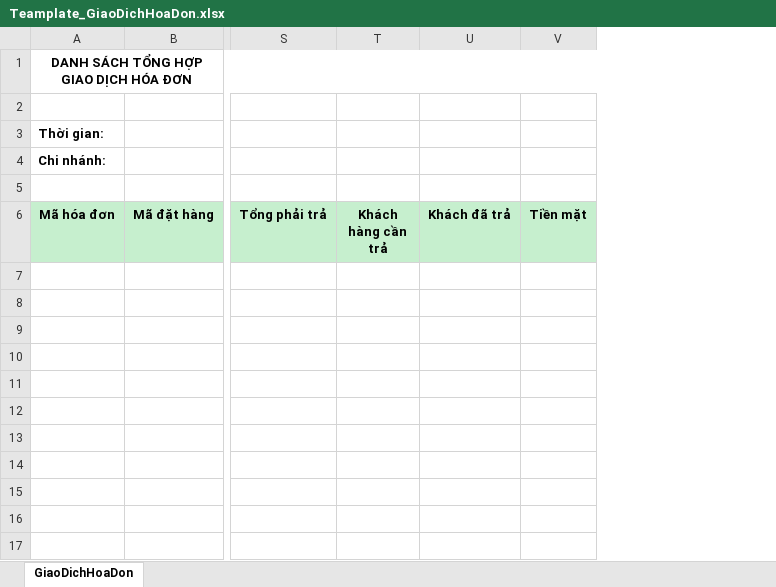
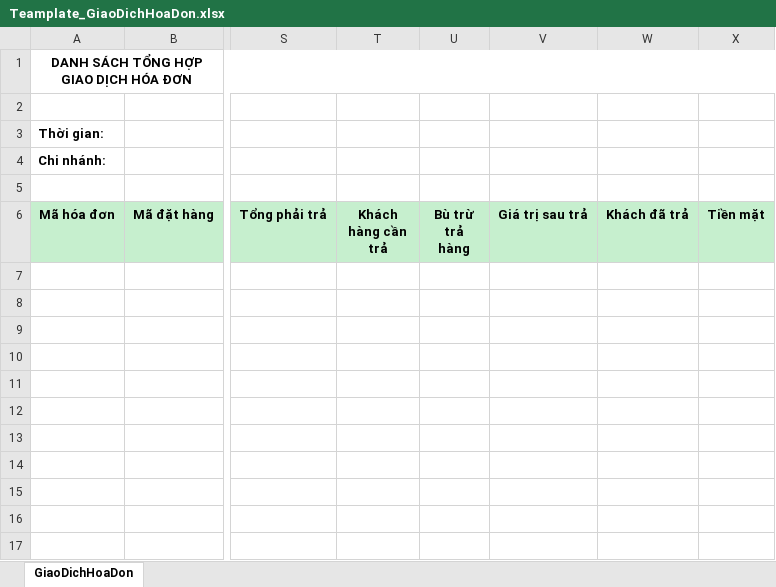
Before and after one commit to Leanhssoft/OPEN24, an Excel workbook: banhang24/Template/ExportExcel/Teamplate_GiaoDichHoaDon.xlsx, sheet GiaoDichHoaDon, drawn as a sheet; only a part is shown, gaps mark what is left out; values as stored, in another font and other column widths than the file's, no borders; the diff names each change by its address in the sheet, - before the commit and + after, or states it on an @@ line.

Commit message:
- add column: BuTruTraHang

```diff
--- a/banhang24/Template/ExportExcel/Teamplate_GiaoDichHoaDon.xlsx (sheet GiaoDichHoaDon)
+++ b/banhang24/Template/ExportExcel/Teamplate_GiaoDichHoaDon.xlsx (sheet GiaoDichHoaDon)
+column U (Bù trừ trả hàng), empty
+column V (Giá trị sau trả), empty
```
Also changed, not shown: formulas that keep their value, banhang24/Template/ExportExcel/Teamplate_GiaoDichHoaDon_Gara.xlsx, banhang24/Template/ExportExcel/Teamplate_GoiDichVu.xlsx, 3 other files.
